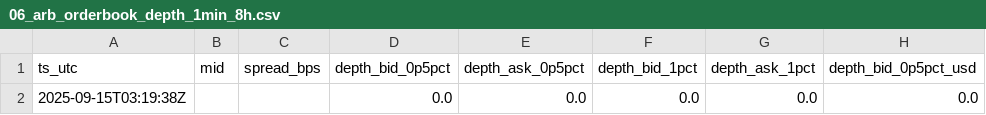
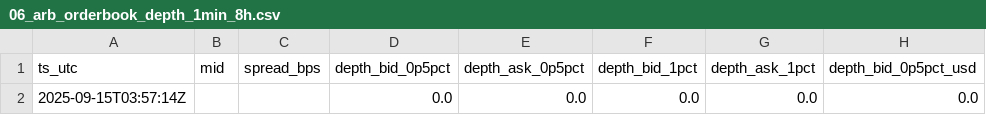
Before and after one commit to reddyKIM/run-, a CSV file: data/06_arb_orderbook_depth_1min_8h.csv, drawn as a sheet; only a part is shown; the diff names each change by its address in the sheet, - before the commit and + after, or states it on an @@ line.

```diff
--- a/data/06_arb_orderbook_depth_1min_8h.csv
+++ b/data/06_arb_orderbook_depth_1min_8h.csv
-A2 (ts_utc): 2025-09-15T03:19:38Z
+A2 (ts_utc): 2025-09-15T03:57:14Z
```
Also changed, not shown: 1 other file.
